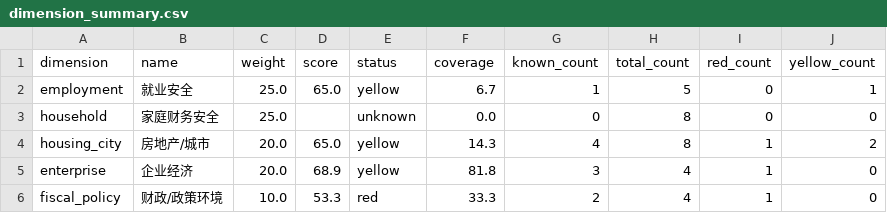
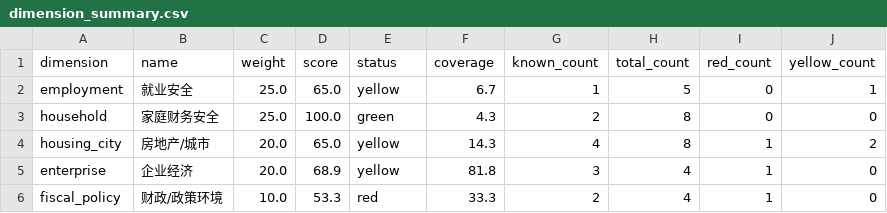
Before and after one commit to nameN0tNULL/family-economic-dashboard, a CSV file: dist/dimension_summary.csv, drawn as a sheet.

```diff
--- a/dist/dimension_summary.csv
+++ b/dist/dimension_summary.csv
@@ -2,3 +2,3 @@ dimension,name,weight,score,status,coverage,known_count,total_count,red_count,ye
 employment,就业安全,25.0,65.0,yellow,6.7,1,5,0,1
-household,家庭财务安全,25.0,,unknown,0.0,0,8,0,0
+household,家庭财务安全,25.0,100.0,green,4.3,2,8,0,0
 housing_city,房地产/城市,20.0,65.0,yellow,14.3,4,8,1,2
```
Also changed, not shown: data/official_observations.csv, dist/indicator_summary.csv, 3 other files.
